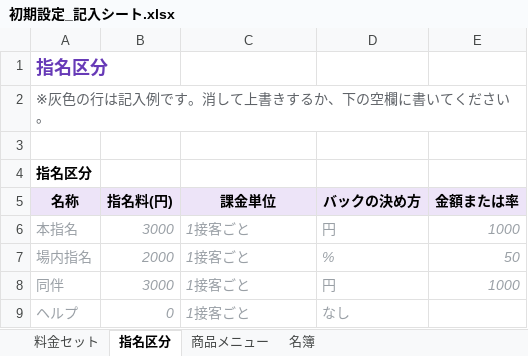
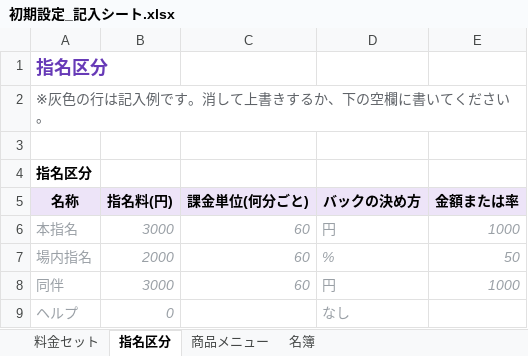
Before and after one commit to nanzetianling-beep/good, an Excel workbook: templates/excel/初期設定_記入シート.xlsx, sheet 指名区分, drawn as a sheet; values as stored, in another font and other column widths than the file's, no borders; the diff names each change by its address in the sheet, - before the commit and + after, or states it on an @@ line.

```diff
--- a/templates/excel/初期設定_記入シート.xlsx (sheet 指名区分)
+++ b/templates/excel/初期設定_記入シート.xlsx (sheet 指名区分)
-C5: 課金単位
+C5: 課金単位(何分ごと)
-C6:C8 (課金単位(何分ごと)): 1接客ごと
+C6:C8 (課金単位(何分ごと)): 60
-C9 (課金単位(何分ごと)): 1接客ごと
+C9 (課金単位(何分ごと)): (empty)
```
Also changed, not shown: templates/excel/種類別/01_料金セット・延長メニュー.xlsx, templates/excel/種類別/02_指名区分.xlsx, 6 other files.
